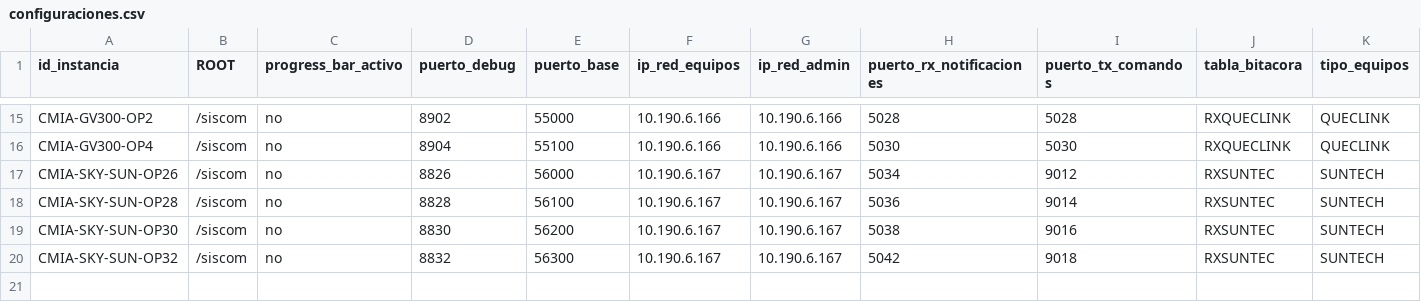
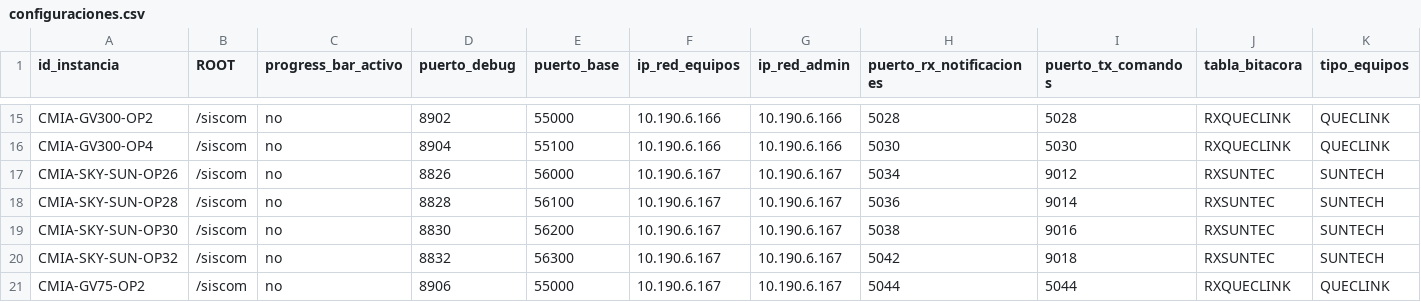
Before and after one commit to amtelser/ConfiguradorSiscomV1, a CSV file: configuraciones.csv, drawn as a sheet; only a part is shown, gaps mark what is left out; rows hold the shown columns only; the diff names each change by its address in the sheet, - before the commit and + after, or states it on an @@ line.

Commit message:
Instancia nueva cmia-gv75-op2

```diff
--- a/configuraciones.csv
+++ b/configuraciones.csv
+row 21: CMIA-GV75-OP2 | /siscom | no | 8906 | 55000 | 10.190.6.167 | 10.190.6.167 | 5044 | 5044 | RXQUECLINK | QUECLINK
```
Also changed, not shown: 23 other files.
